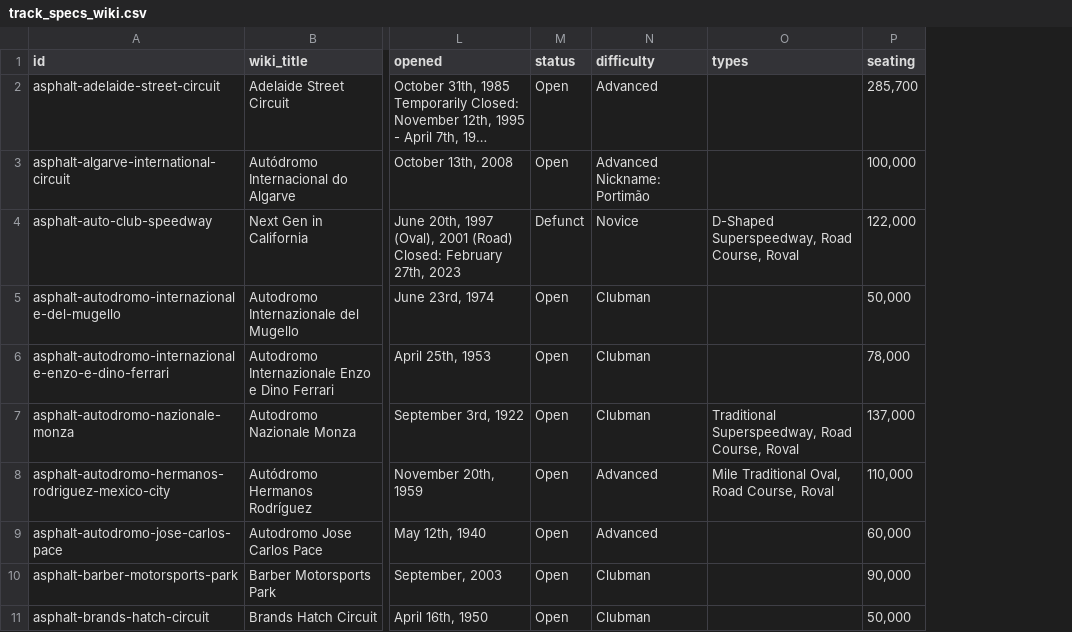
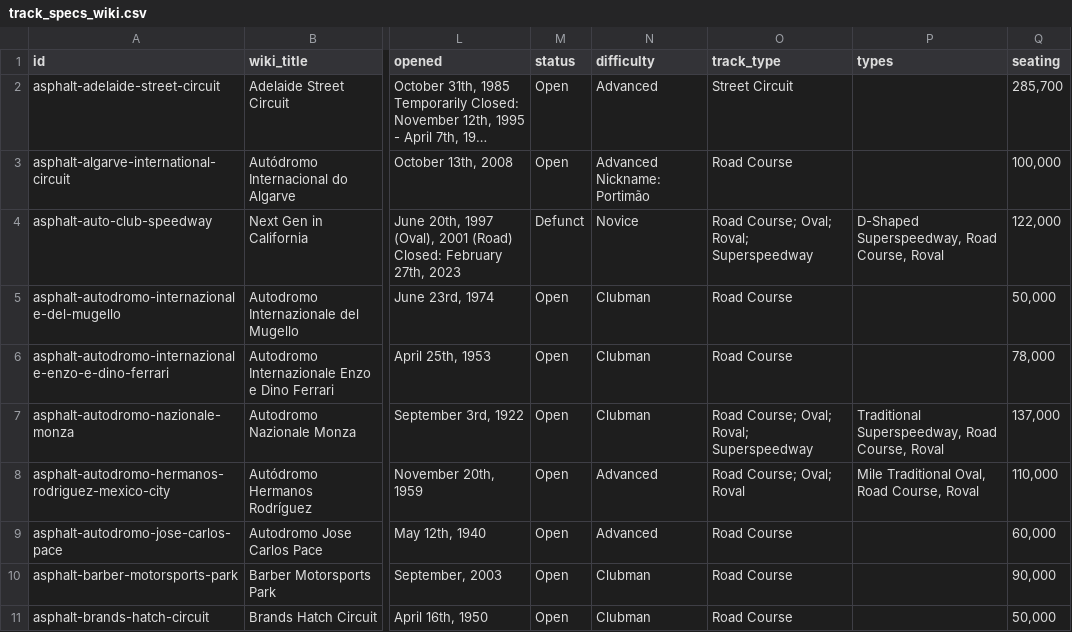
Before and after one commit to loupus00/iracing-content, a CSV file: data/overrides/track_specs_wiki.csv, drawn as a sheet; only a part is shown, gaps mark what is left out; long unchanged cells end in …; the diff covers the shown part only; the diff names each change by its address in the sheet, - before the commit and + after, or states it on an @@ line.

Commit message:
Update AI content lists (2026-10-30)

```diff
--- a/data/overrides/track_specs_wiki.csv
+++ b/data/overrides/track_specs_wiki.csv
+column O (track_type), rows 2-11: Street Circuit | Road Course | Road Course; Oval; Roval; Superspeedway | Road Course | Road Course | Road Course; Oval; Roval; Superspeedway | Road Course; Oval; Roval | Road Course | Road Course | Road Course
```
Also changed, not shown: 14 edited cells elsewhere in this file, 3 other files.
